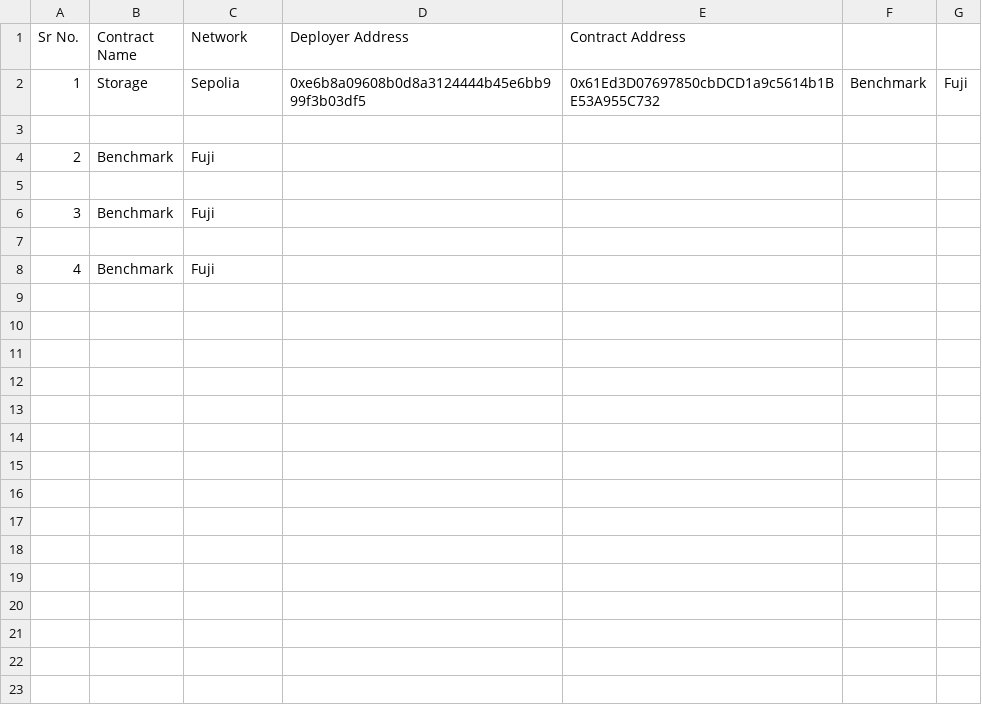
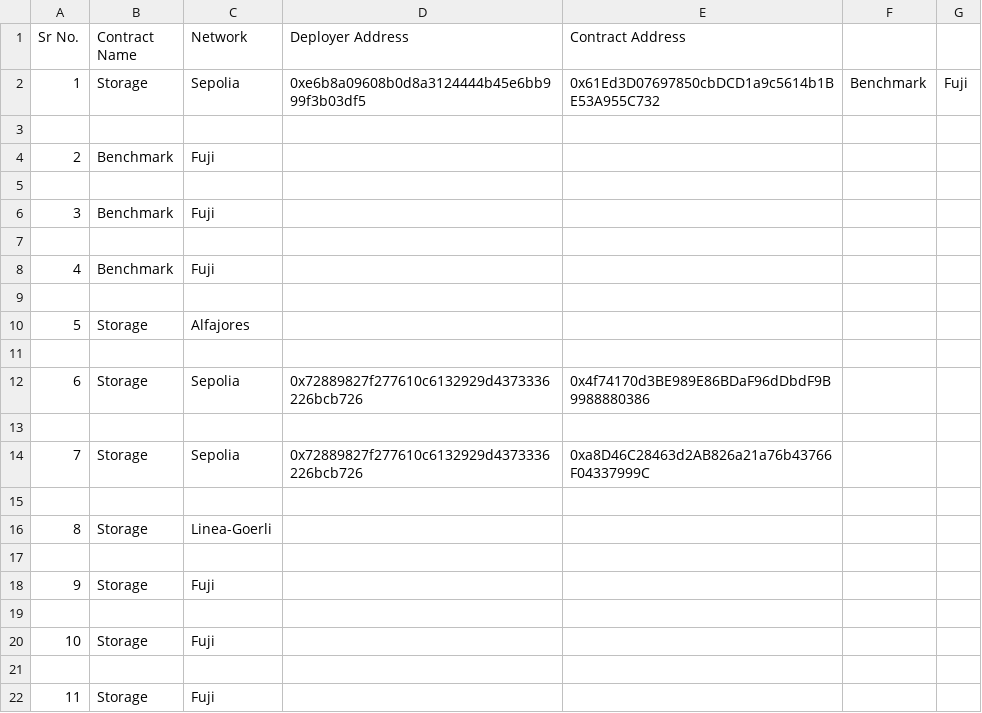
Before and after one commit to BlockchainGIKI/GIKIBlock, a CSV file: Backend/user_contracts.csv, drawn as a sheet; the diff names each change by its address in the sheet, - before the commit and + after, or states it on an @@ line.

```diff
--- a/Backend/user_contracts.csv
+++ b/Backend/user_contracts.csv
+row 9: (empty)
+row 10: 5 | Storage | Alfajores
+row 11: (empty)
+row 12: 6 | Storage | Sepolia | 0x72889827f277610c6132929d4373336226bcb726 | 0x4f74170d3BE989E86BDaF96dDbdF9B9988880386
+row 13: (empty)
+row 14: 7 | Storage | Sepolia | 0x72889827f277610c6132929d4373336226bcb726 | 0xa8D46C28463d2AB826a21a76b43766F04337999C
+row 15: (empty)
+row 16: 8 | Storage | Linea-Goerli
+row 17: (empty)
+row 18: 9 | Storage | Fuji
+row 19: (empty)
+row 20: 10 | Storage | Fuji
+row 21: (empty)
+row 22: 11 | Storage | Fuji
```
Also changed, not shown: Backend/latency.csv, Backend/server/user_metrics/0xcfc7b78cfc88b3817a23c6b9b6f4ecdd497836b4.csv, 12 other files.
